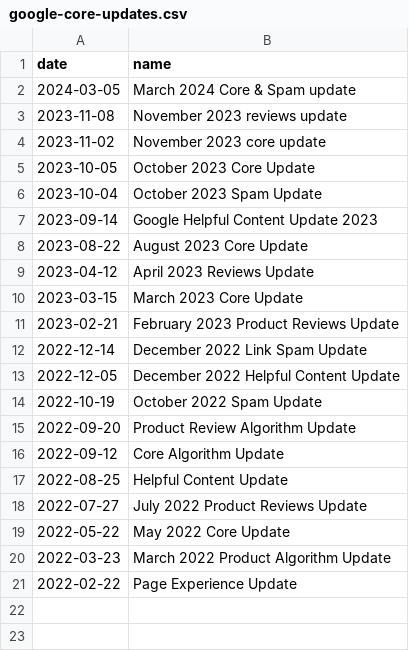
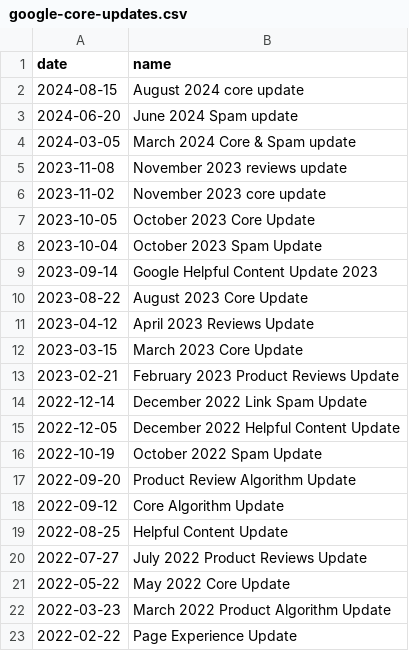
Before and after one commit to maxiorel/SEO, a CSV file: google-core-updates.csv, drawn as a sheet; the diff names each change by its address in the sheet, - before the commit and + after, or states it on an @@ line.

Commit message:
Update google-core-updates.csv

```diff
--- a/google-core-updates.csv
+++ b/google-core-updates.csv
+row 2: 2024-08-15 | August 2024 core update
+row 3: 2024-06-20 | June 2024 Spam update
```
